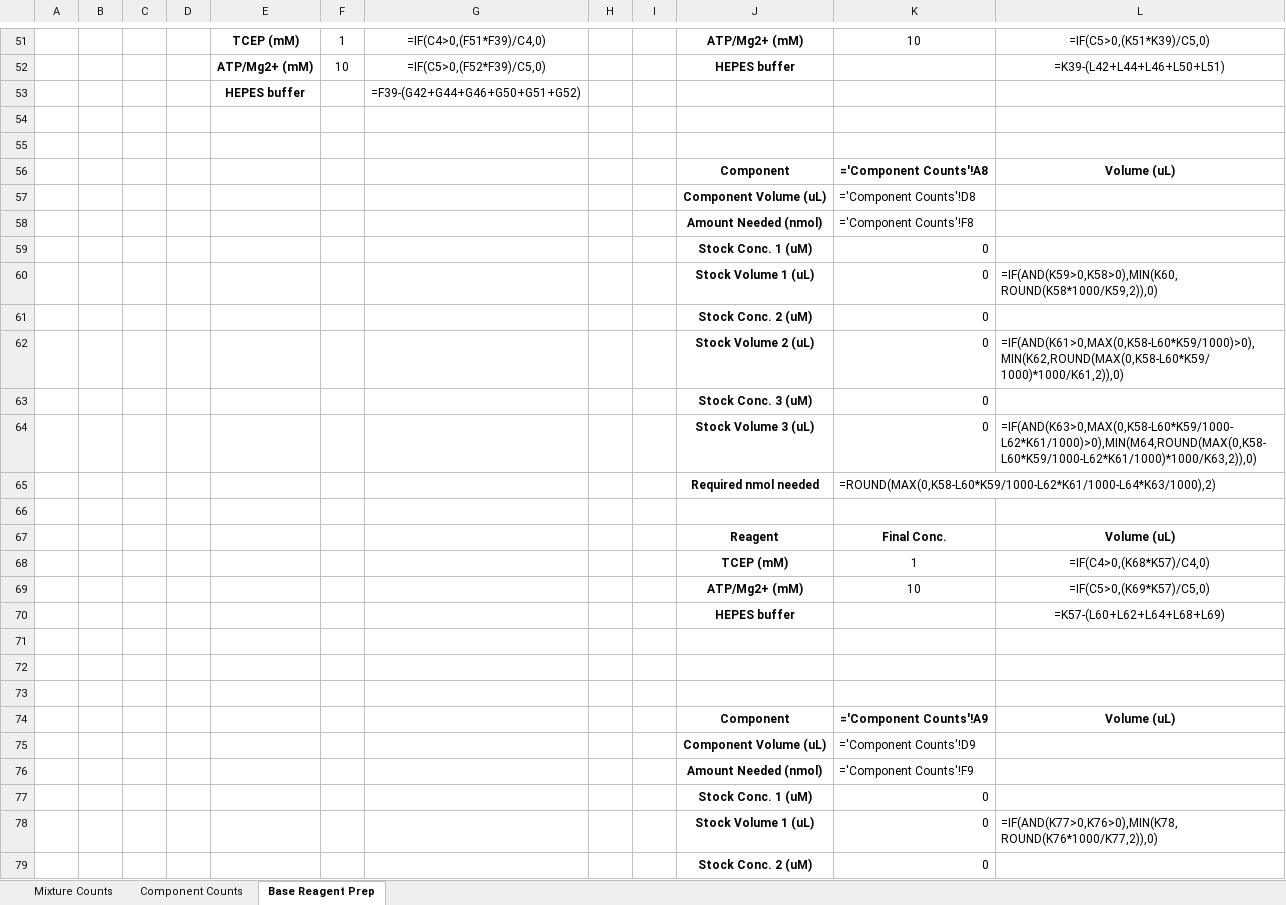
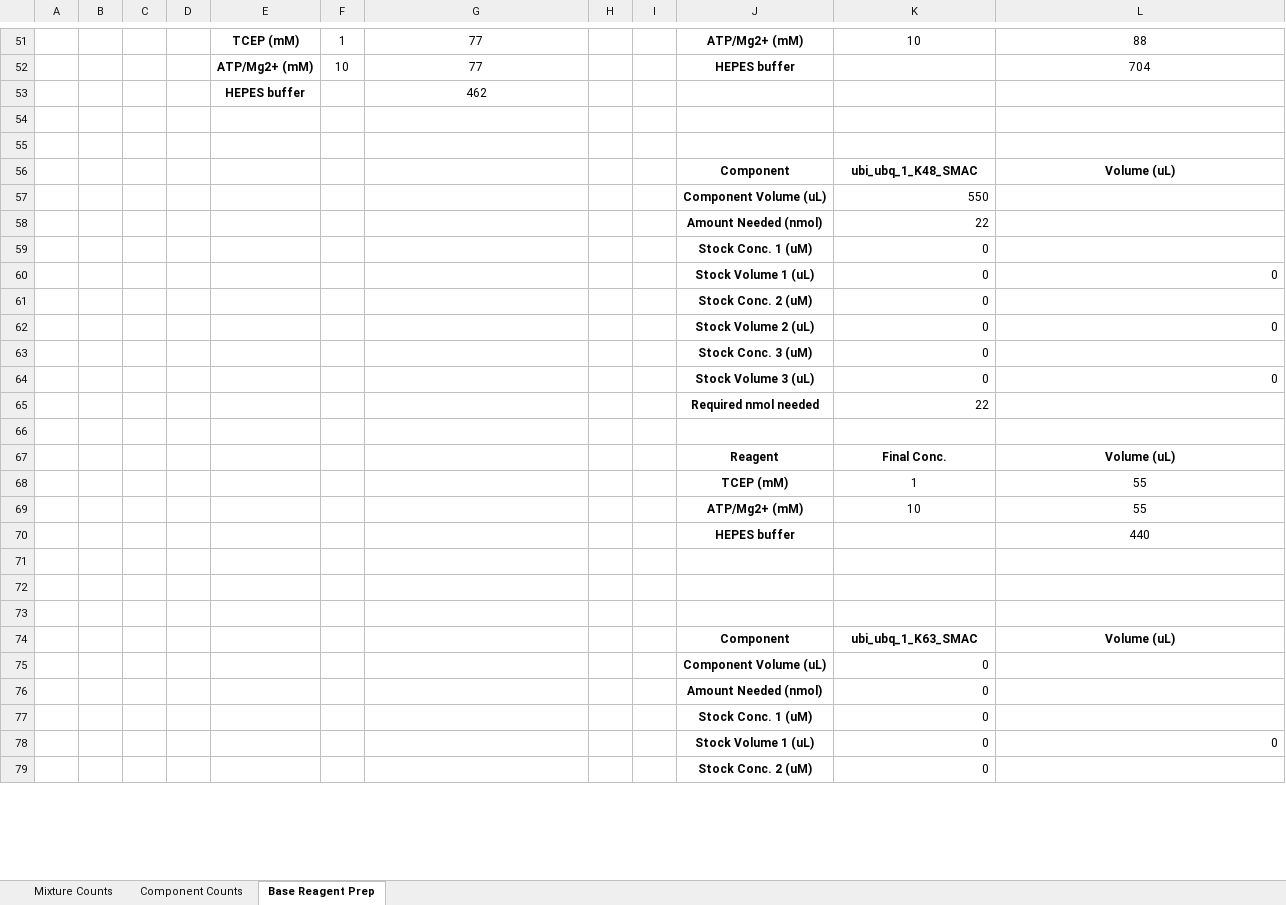
Before and after one commit to erickummelstedt/ubiquitinformatics, an Excel workbook: mixture_and_component_counts.xlsx, sheet Base Reagent Prep, drawn as a sheet; only a part is shown, gaps mark what is left out; values as stored, in another font and other column widths than the file's, no borders; formulas without a stored value are shown as written; the diff covers the shown part only; the diff names each change by its address in the sheet, - before the commit and + after, or states it on an @@ line.

```diff
--- a/mixture_and_component_counts.xlsx (sheet Base Reagent Prep)
+++ b/mixture_and_component_counts.xlsx (sheet Base Reagent Prep)
-G51: =IF(C4>0,(F51*F39)/C4,0)
+G51: 77
-L51: =IF(C5>0,(K51*K39)/C5,0)
+L51: 88
-G52: =IF(C5>0,(F52*F39)/C5,0)
+G52: 77
-L52: =K39-(L42+L44+L46+L50+L51)
+L52: 704
-G53: =F39-(G42+G44+G46+G50+G51+G52)
+G53: 462
-K56: ='Component Counts'!A8
+K56: ubi_ubq_1_K48_SMAC
-K57: ='Component Counts'!D8
+K57: 550
-K58: ='Component Counts'!F8
+K58: 22
-L60: =IF(AND(K59>0,K58>0),MIN(K60,ROUND(K58*1000/K59,2)),0)
+L60: 0
-L62: =IF(AND(K61>0,MAX(0,K58-L60*K59/1000)>0),MIN(K62,ROUND(MAX(0,K58-L60*K59/1000)*1000/K61,2)),0)
+L62: 0
-L64: =IF(AND(K63>0,MAX(0,K58-L60*K59/1000-L62*K61/1000)>0),MIN(M64,ROUND(MAX(0,K58-L60*K59/1000-L62*K61/1000)*1000/K63,2)),0)
+L64: 0
-K65: =ROUND(MAX(0,K58-L60*K59/1000-L62*K61/1000-L64*K63/1000),2)
+K65: 22
-L68: =IF(C4>0,(K68*K57)/C4,0)
+L68: 55
-L69: =IF(C5>0,(K69*K57)/C5,0)
+L69: 55
-L70: =K57-(L60+L62+L64+L68+L69)
+L70: 440
-K74: ='Component Counts'!A9
+K74: ubi_ubq_1_K63_SMAC
-K75: ='Component Counts'!D9
+K75: 0
-K76: ='Component Counts'!F9
+K76: 0
-L78: =IF(AND(K77>0,K76>0),MIN(K78,ROUND(K76*1000/K77,2)),0)
+L78: 0
```
Also changed, not shown: 69 edited cells elsewhere in this sheet, sheet Mixture Counts, sheet Component Counts, 2 other files.
